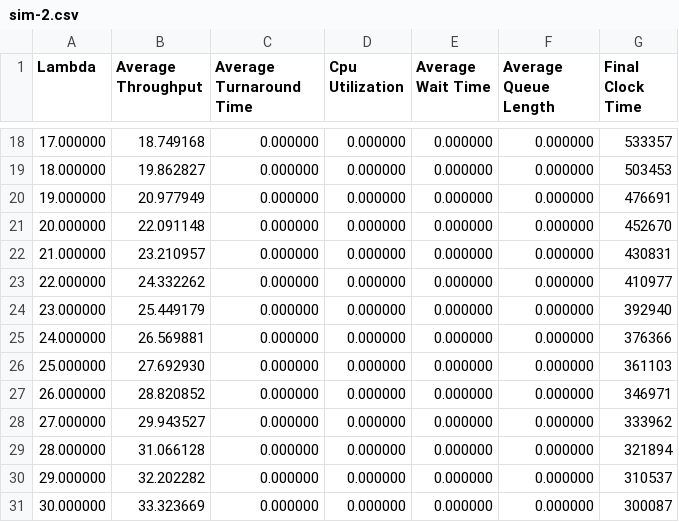
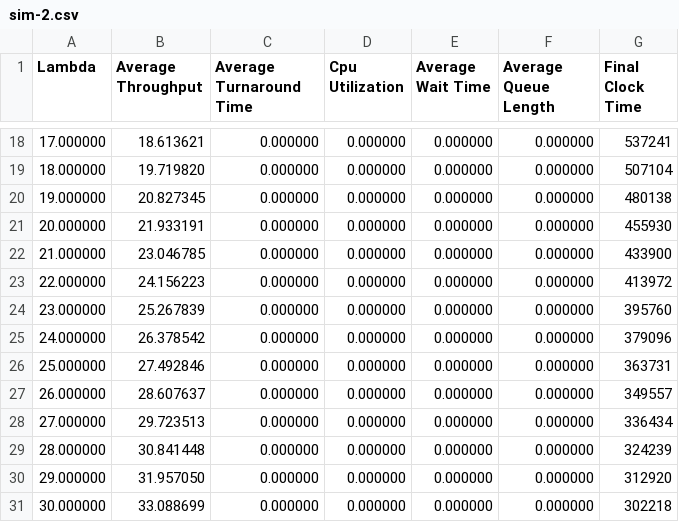
Before and after one commit to JacobChristianTxState/OS2-Discrete-Time-Simulator, a CSV file: data/sim-2.csv, drawn as a sheet; only a part is shown, gaps mark what is left out; the diff covers the shown part only.

```diff
--- a/data/sim-2.csv
+++ b/data/sim-2.csv
@@ -18,14 +18,14 @@ Lambda,Average Throughput,Average Turnaround Time,Cpu Utilization,Average Wait T
-17.000000,18.749168,0.000000,0.000000,0.000000,0.000000,533357
-18.000000,19.862827,0.000000,0.000000,0.000000,0.000000,503453
-19.000000,20.977949,0.000000,0.000000,0.000000,0.000000,476691
-20.000000,22.091148,0.000000,0.000000,0.000000,0.000000,452670
-21.000000,23.210957,0.000000,0.000000,0.000000,0.000000,430831
-22.000000,24.332262,0.000000,0.000000,0.000000,0.000000,410977
-23.000000,25.449179,0.000000,0.000000,0.000000,0.000000,392940
-24.000000,26.569881,0.000000,0.000000,0.000000,0.000000,376366
-25.000000,27.692930,0.000000,0.000000,0.000000,0.000000,361103
-26.000000,28.820852,0.000000,0.000000,0.000000,0.000000,346971
-27.000000,29.943527,0.000000,0.000000,0.000000,0.000000,333962
-28.000000,31.066128,0.000000,0.000000,0.000000,0.000000,321894
-29.000000,32.202282,0.000000,0.000000,0.000000,0.000000,310537
-30.000000,33.323669,0.000000,0.000000,0.000000,0.000000,300087
+17.000000,18.613621,0.000000,0.000000,0.000000,0.000000,537241
+18.000000,19.719820,0.000000,0.000000,0.000000,0.000000,507104
+19.000000,20.827345,0.000000,0.000000,0.000000,0.000000,480138
+20.000000,21.933191,0.000000,0.000000,0.000000,0.000000,455930
+21.000000,23.046785,0.000000,0.000000,0.000000,0.000000,433900
+22.000000,24.156223,0.000000,0.000000,0.000000,0.000000,413972
+23.000000,25.267839,0.000000,0.000000,0.000000,0.000000,395760
+24.000000,26.378542,0.000000,0.000000,0.000000,0.000000,379096
+25.000000,27.492846,0.000000,0.000000,0.000000,0.000000,363731
+26.000000,28.607637,0.000000,0.000000,0.000000,0.000000,349557
+27.000000,29.723513,0.000000,0.000000,0.000000,0.000000,336434
+28.000000,30.841448,0.000000,0.000000,0.000000,0.000000,324239
+29.000000,31.957050,0.000000,0.000000,0.000000,0.000000,312920
+30.000000,33.088699,0.000000,0.000000,0.000000,0.000000,302218
```
Also changed, not shown: 32 edited cells elsewhere in this file, data/sim-1.csv, data/sim-3.csv, 7 other files.
